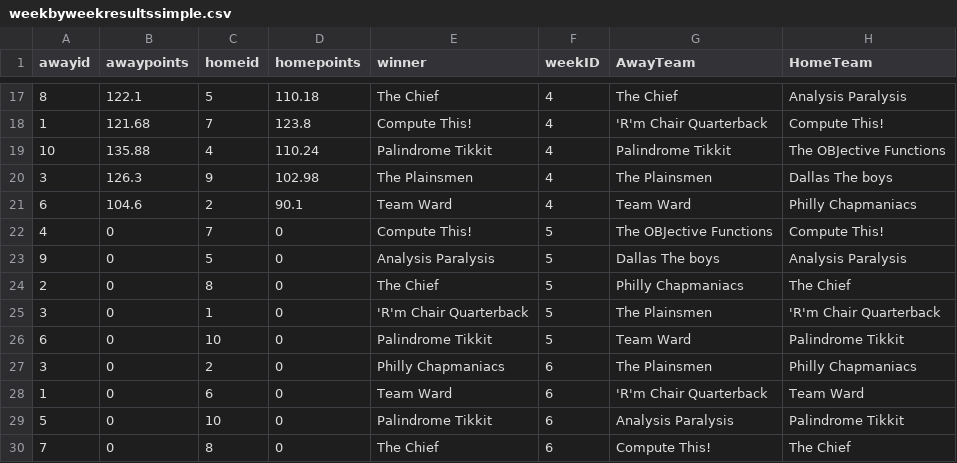
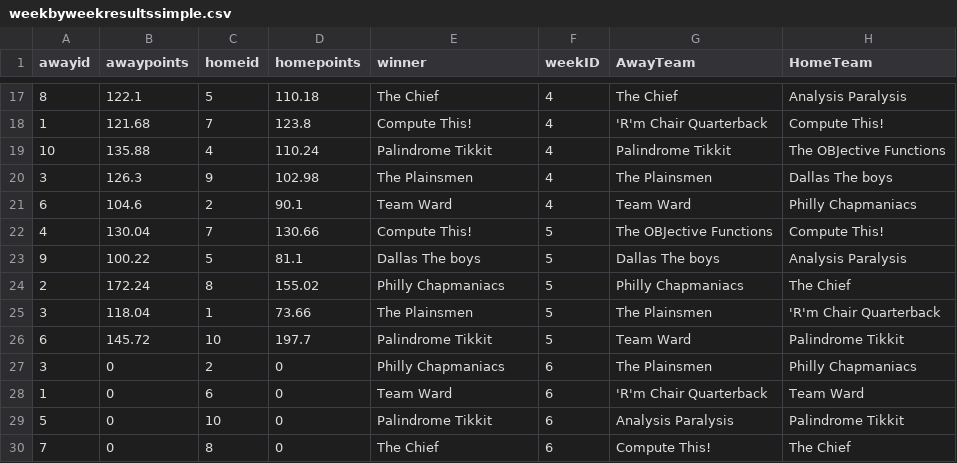
Before and after one commit to dusty-turner/ESPN-V3, a CSV file: weekbyweekresultssimple.csv, drawn as a sheet; only a part is shown, gaps mark what is left out.

Commit message:
Week 5 Update and Clean Up

```diff
--- a/weekbyweekresultssimple.csv
+++ b/weekbyweekresultssimple.csv
@@ -21,7 +21,7 @@ awayid,awaypoints,homeid,homepoints,winner,weekID,AwayTeam,HomeTeam
 6,104.6,2,90.1,Team Ward,4,Team Ward,Philly Chapmaniacs
-4,0,7,0,Compute This!,5,The OBJective Functions,Compute This!
-9,0,5,0,Analysis Paralysis,5,Dallas The boys,Analysis Paralysis
-2,0,8,0,The Chief,5,Philly Chapmaniacs,The Chief
-3,0,1,0,'R'm Chair Quarterback,5,The Plainsmen,'R'm Chair Quarterback
-6,0,10,0,Palindrome Tikkit,5,Team Ward,Palindrome Tikkit
+4,130.04,7,130.66,Compute This!,5,The OBJective Functions,Compute This!
+9,100.22,5,81.1,Dallas The boys,5,Dallas The boys,Analysis Paralysis
+2,172.24,8,155.02,Philly Chapmaniacs,5,Philly Chapmaniacs,The Chief
+3,118.04,1,73.66,The Plainsmen,5,The Plainsmen,'R'm Chair Quarterback
+6,145.72,10,197.7,Palindrome Tikkit,5,Team Ward,Palindrome Tikkit
 3,0,2,0,Philly Chapmaniacs,6,The Plainsmen,Philly Chapmaniacs
```
Also changed, not shown: weekbyweekresults.csv, 26 other files.
